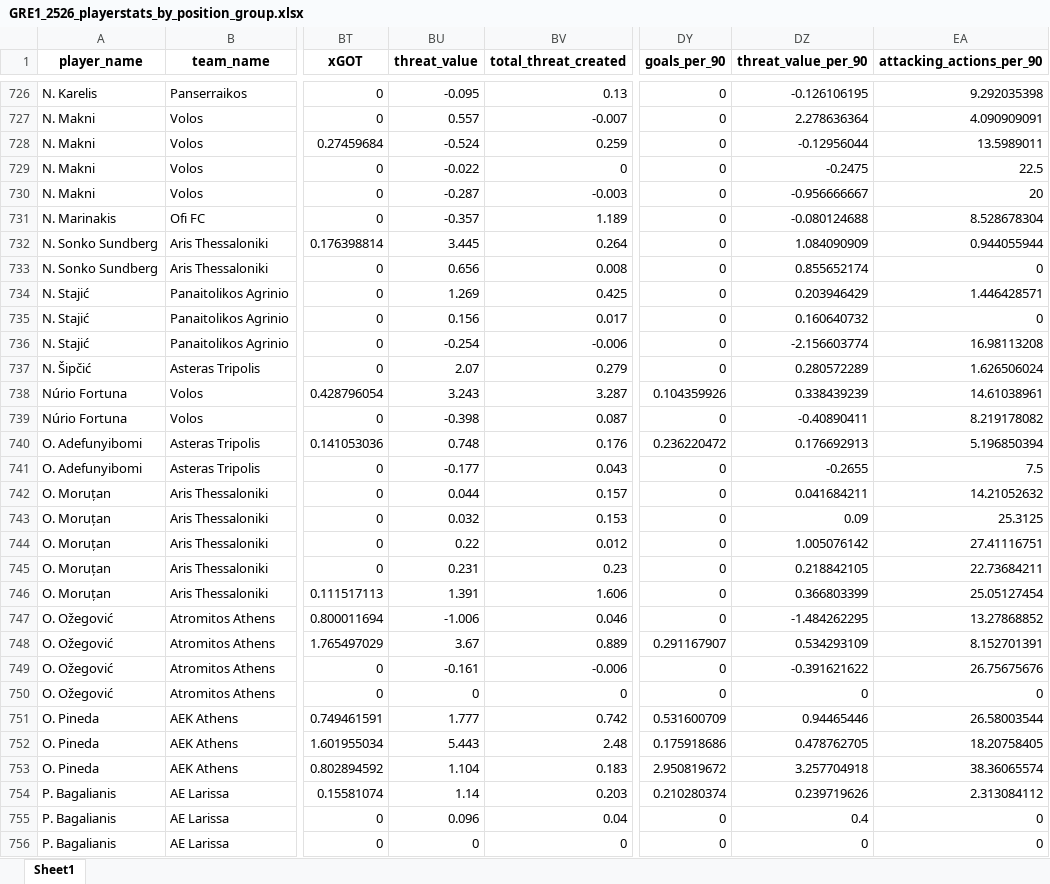
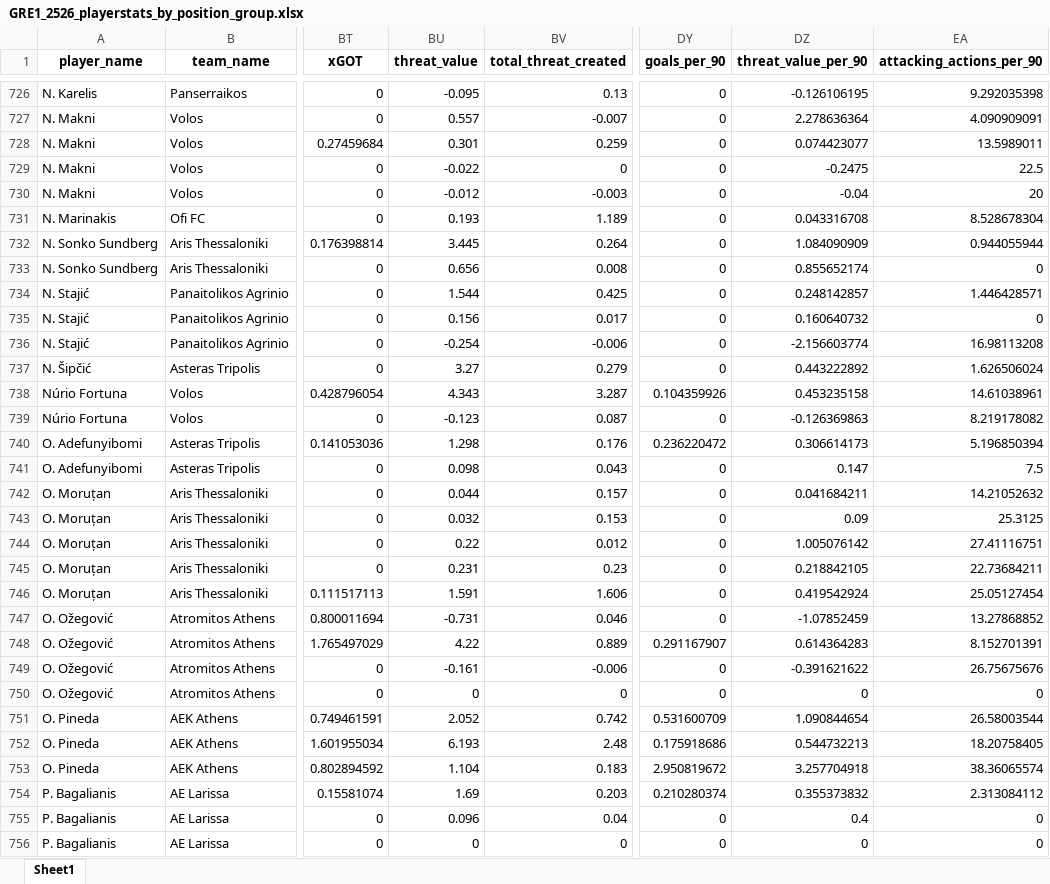
Before and after one commit to kwashaf/dashboard, an Excel workbook: GRE1_2526_playerstats_by_position_group.xlsx, sheet Sheet1, drawn as a sheet; only a part is shown, gaps mark what is left out; values as stored, in another font and other column widths than the file's, no borders; the diff covers the shown part only; the diff names each change by its address in the sheet, - before the commit and + after, or states it on an @@ line.

```diff
--- a/GRE1_2526_playerstats_by_position_group.xlsx (sheet Sheet1)
+++ b/GRE1_2526_playerstats_by_position_group.xlsx (sheet Sheet1)
-BU728 (threat_value): -0.524
+BU728 (threat_value): 0.301
-DZ728 (threat_value_per_90): -0.12956044
+DZ728 (threat_value_per_90): 0.074423077
-BU730 (threat_value): -0.287
+BU730 (threat_value): -0.012
-DZ730 (threat_value_per_90): -0.956666667
+DZ730 (threat_value_per_90): -0.04
-BU731 (threat_value): -0.357
+BU731 (threat_value): 0.193
-DZ731 (threat_value_per_90): -0.080124688
+DZ731 (threat_value_per_90): 0.043316708
-BU734 (threat_value): 1.269
+BU734 (threat_value): 1.544
-DZ734 (threat_value_per_90): 0.203946429
+DZ734 (threat_value_per_90): 0.248142857
-BU737 (threat_value): 2.07
+BU737 (threat_value): 3.27
-DZ737 (threat_value_per_90): 0.280572289
+DZ737 (threat_value_per_90): 0.443222892
-BU738 (threat_value): 3.243
+BU738 (threat_value): 4.343
-DZ738 (threat_value_per_90): 0.338439239
+DZ738 (threat_value_per_90): 0.453235158
-BU739 (threat_value): -0.398
+BU739 (threat_value): -0.123
-DZ739 (threat_value_per_90): -0.40890411
+DZ739 (threat_value_per_90): -0.126369863
-BU740 (threat_value): 0.748
+BU740 (threat_value): 1.298
-DZ740 (threat_value_per_90): 0.176692913
+DZ740 (threat_value_per_90): 0.306614173
-BU741 (threat_value): -0.177
+BU741 (threat_value): 0.098
-DZ741 (threat_value_per_90): -0.2655
+DZ741 (threat_value_per_90): 0.147
-BU746 (threat_value): 1.391
+BU746 (threat_value): 1.591
-DZ746 (threat_value_per_90): 0.366803399
+DZ746 (threat_value_per_90): 0.419542924
-BU747 (threat_value): -1.006
+BU747 (threat_value): -0.731
-DZ747 (threat_value_per_90): -1.484262295
+DZ747 (threat_value_per_90): -1.07852459
-BU748 (threat_value): 3.67
+BU748 (threat_value): 4.22
-DZ748 (threat_value_per_90): 0.534293109
+DZ748 (threat_value_per_90): 0.614364283
-BU751 (threat_value): 1.777
+BU751 (threat_value): 2.052
-DZ751 (threat_value_per_90): 0.94465446
+DZ751 (threat_value_per_90): 1.090844654
-BU752 (threat_value): 5.443
+BU752 (threat_value): 6.193
-DZ752 (threat_value_per_90): 0.478762705
+DZ752 (threat_value_per_90): 0.544732213
-BU754 (threat_value): 1.14
+BU754 (threat_value): 1.69
-DZ754 (threat_value_per_90): 0.239719626
+DZ754 (threat_value_per_90): 0.355373832
```
Also changed, not shown: 683 edited cells elsewhere in this sheet, 2 other files.
